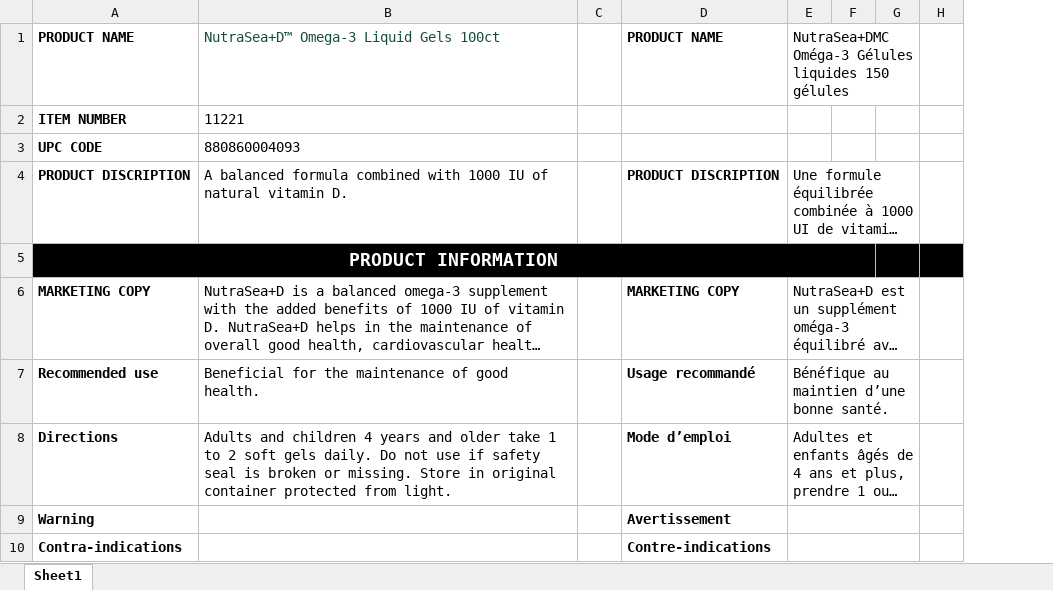
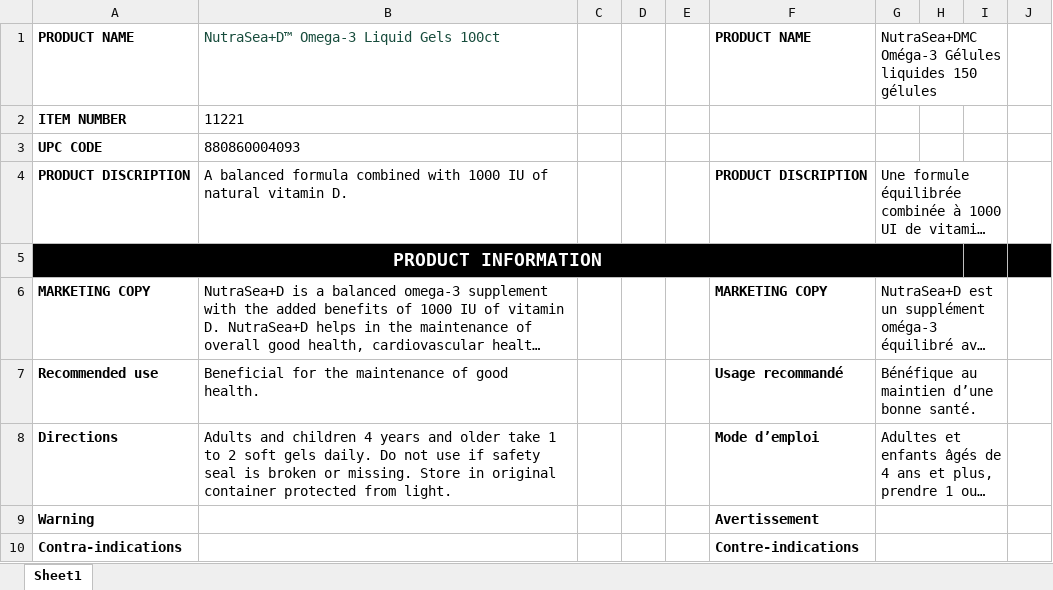
Before and after one commit to Perrishnikov/Pipeify, an Excel workbook: newFormat.xlsx, sheet Sheet1, drawn as a sheet; only a part is shown; long unchanged cells end in …; values as stored, in another font and other column widths than the file's, no borders; removed rows and columns are numbered as before the commit, all else as after; the diff names each change by its address in the sheet, - before the commit and + after, or states it on an @@ line.

```diff
--- a/newFormat.xlsx (sheet Sheet1)
+++ b/newFormat.xlsx (sheet Sheet1)
-column C, empty
+column C, empty
+column D, empty
+column E, empty
```
Also changed, not shown: 2 other files.
